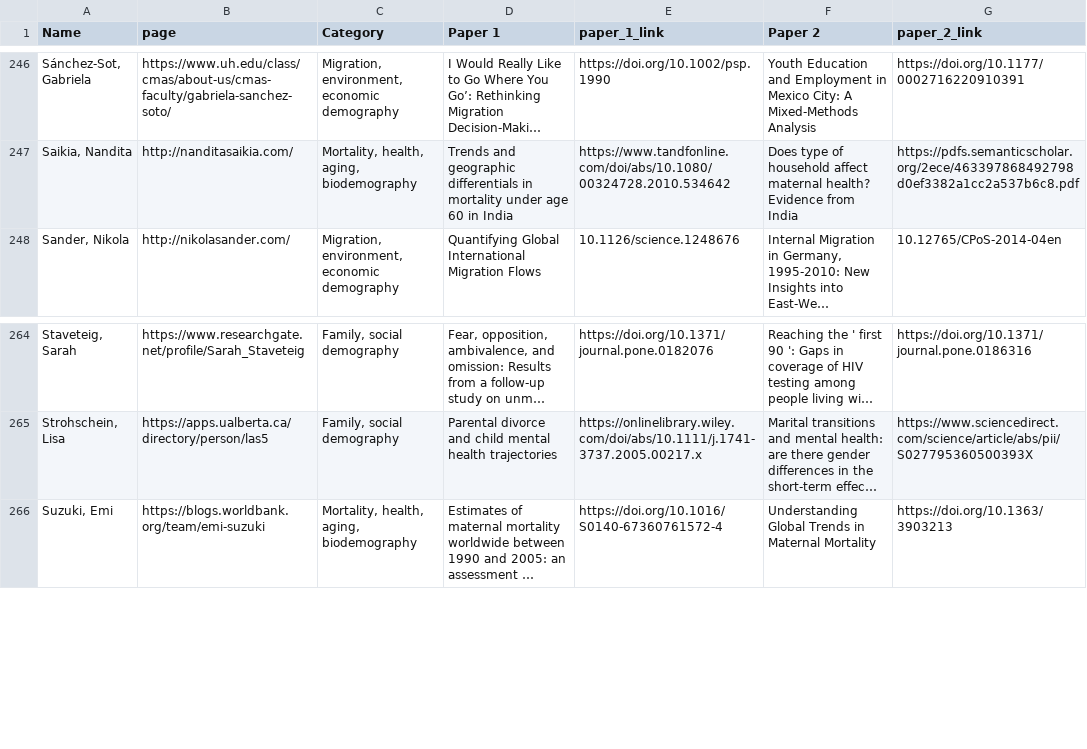
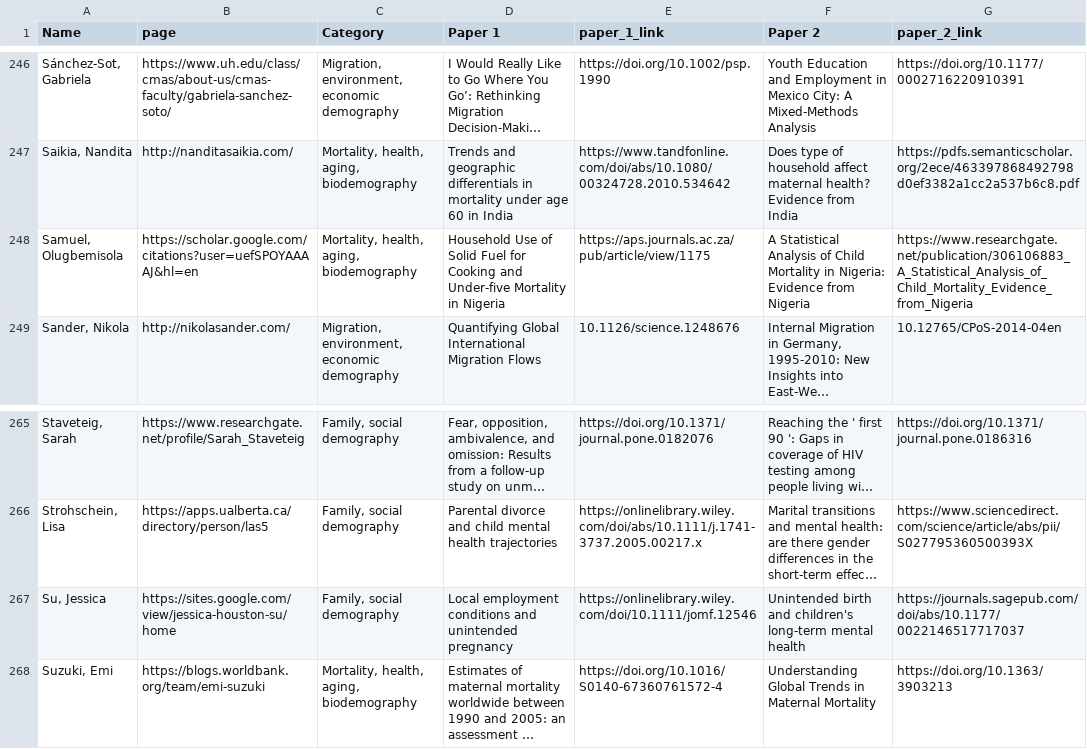
Before and after one commit to MJAlexander/blogdown-website, a CSV file: content/women_scholars/scholars.csv, drawn as a sheet; only a part is shown, gaps mark what is left out; long unchanged cells end in …; the diff names each change by its address in the sheet, - before the commit and + after, or states it on an @@ line.

```diff
--- a/content/women_scholars/scholars.csv
+++ b/content/women_scholars/scholars.csv
+row 248: Samuel, Olugbemisola | https://scholar.google.com/citations?user=uefSPOYAAAAJ&hl=en | Mortality, health, aging, biodemography | Household Use of Solid Fuel for Cooking and Under-five Mortality in Nigeria | https://aps.journals.ac.za/pub/article/view/1175 | A Statistical Analysis of Child Mortality in Nigeria: Evidence from Nigeria | https://www.researchgate.net/publication/306106883_A_Statistical_Analysis_of_Child_Mortality_Evidence_from_Nigeria
+row 267: Su, Jessica | https://sites.google.com/view/jessica-houston-su/home | Family, social demography | Local employment conditions and unintended pregnancy | https://onlinelibrary.wiley.com/doi/10.1111/jomf.12546 | Unintended birth and children's long-term mental health | https://journals.sagepub.com/doi/abs/10.1177/0022146517717037
```
Also changed, not shown: 17 other files.
